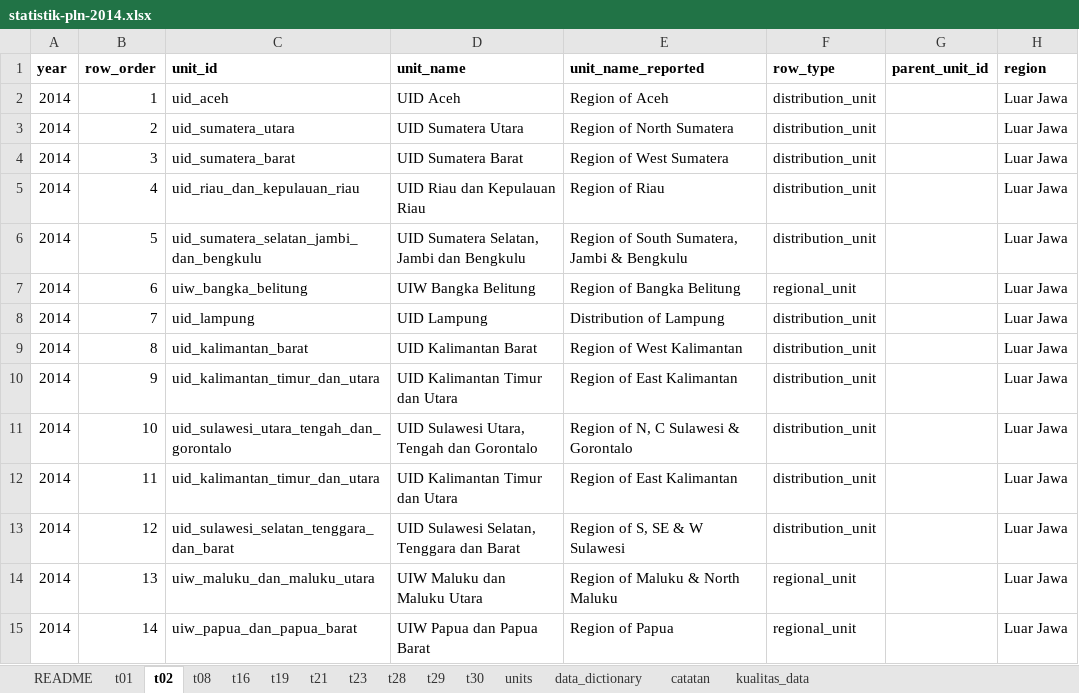
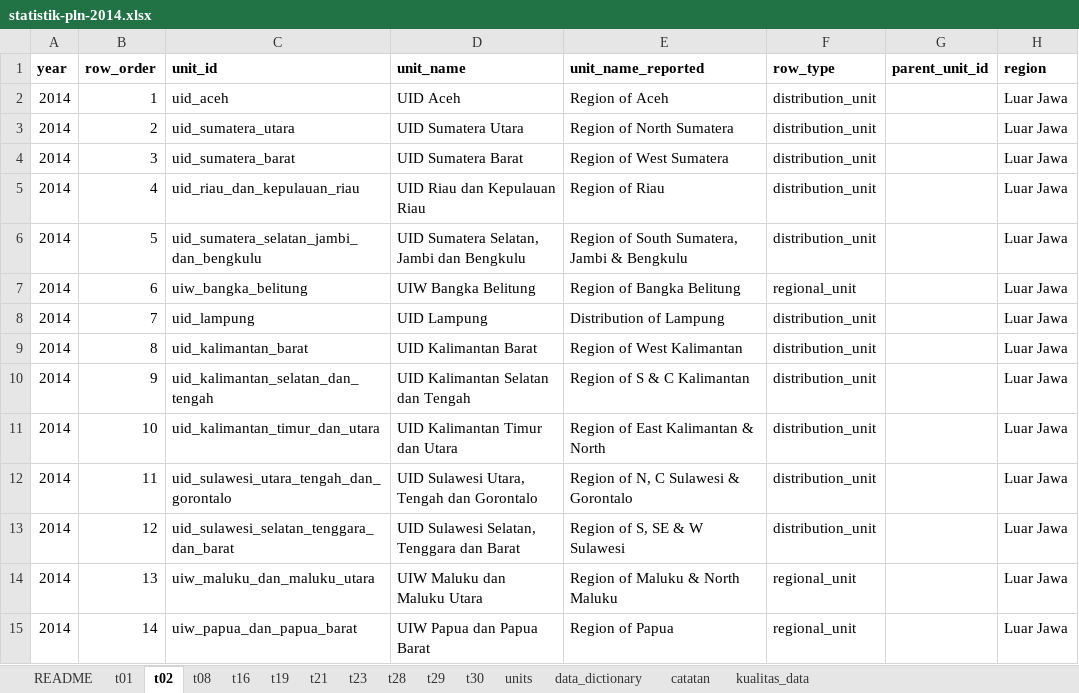
Before and after one commit to CASE4id/dashboard-case, an Excel workbook: data/listrik/statistik-pln-2014.xlsx, sheet t02, drawn as a sheet; only a part is shown; values as stored, in another font and other column widths than the file's, no borders; the diff names each change by its address in the sheet, - before the commit and + after, or states it on an @@ line.

```diff
--- a/data/listrik/statistik-pln-2014.xlsx (sheet t02)
+++ b/data/listrik/statistik-pln-2014.xlsx (sheet t02)
-C10 (unit_id): uid_kalimantan_timur_dan_utara
+C10 (unit_id): uid_kalimantan_selatan_dan_tengah
-D10 (unit_name): UID Kalimantan Timur dan Utara
+D10 (unit_name): UID Kalimantan Selatan dan Tengah
-E10 (unit_name_reported): Region of East Kalimantan
+E10 (unit_name_reported): Region of S & C Kalimantan
-C11 (unit_id): uid_sulawesi_utara_tengah_dan_gorontalo
+C11 (unit_id): uid_kalimantan_timur_dan_utara
-D11 (unit_name): UID Sulawesi Utara, Tengah dan Gorontalo
+D11 (unit_name): UID Kalimantan Timur dan Utara
-E11 (unit_name_reported): Region of N, C Sulawesi & Gorontalo
+E11 (unit_name_reported): Region of East Kalimantan & North
-C12 (unit_id): uid_kalimantan_timur_dan_utara
+C12 (unit_id): uid_sulawesi_utara_tengah_dan_gorontalo
-D12 (unit_name): UID Kalimantan Timur dan Utara
+D12 (unit_name): UID Sulawesi Utara, Tengah dan Gorontalo
-E12 (unit_name_reported): Region of East Kalimantan
+E12 (unit_name_reported): Region of N, C Sulawesi & Gorontalo
```
Also changed, not shown: sheet kualitas_data, sheet units, data/listrik/statistik-pln-2017.xlsx, data/listrik/statistik-pln-2018.xlsx, 10 other files.
